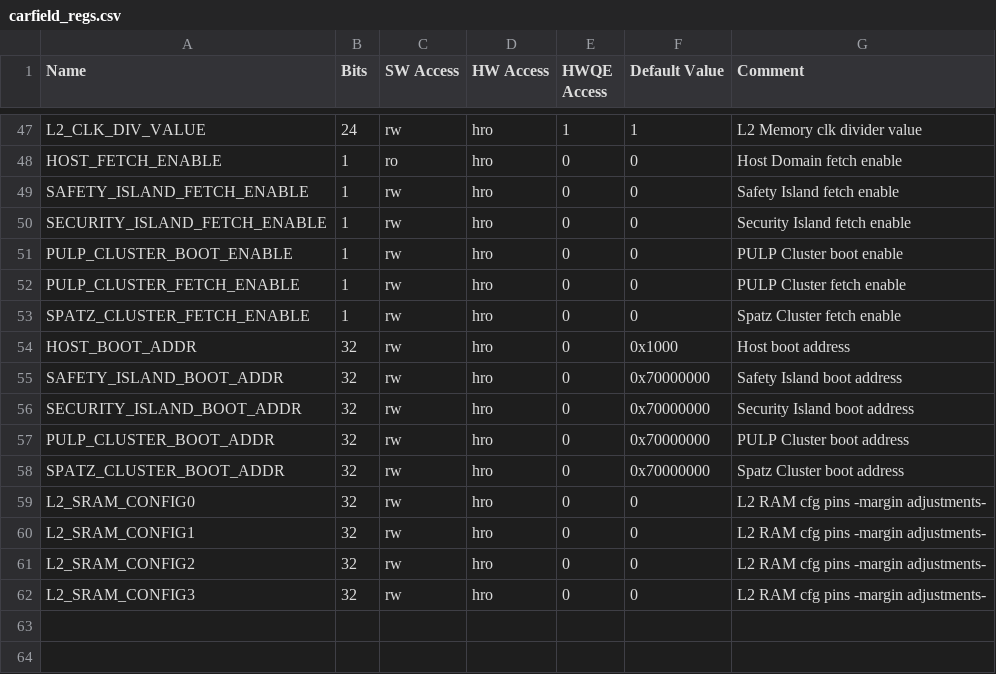
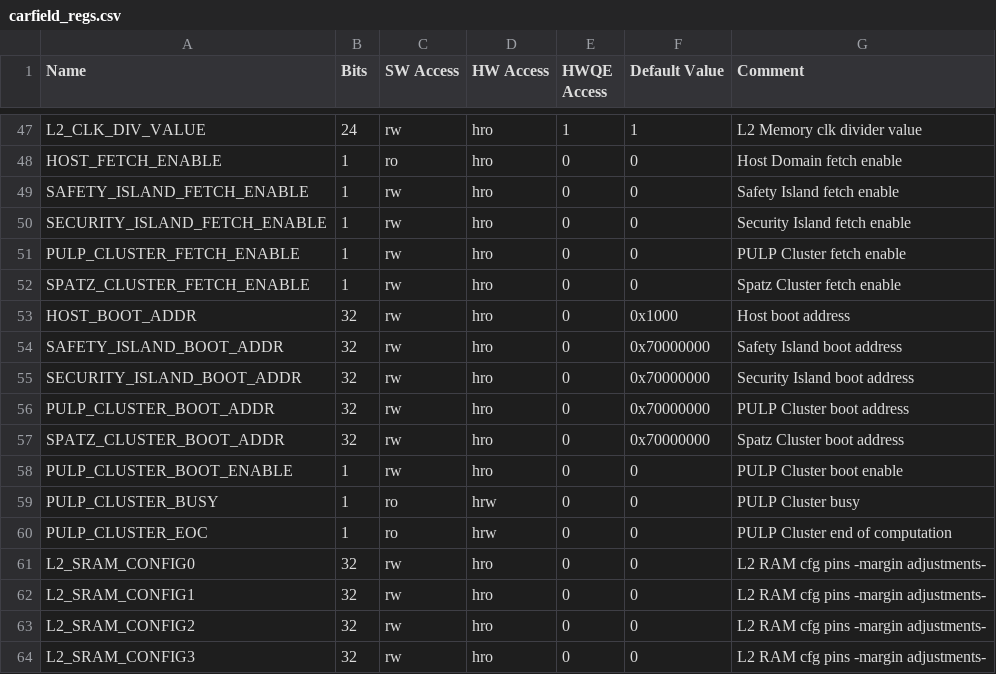
Before and after one commit to pulp-platform/carfield, a CSV file: hw/regs/carfield_regs.csv, drawn as a sheet; only a part is shown, gaps mark what is left out.

Commit message:
Bumped PULP cluster to 12 cores, connected eoc and busy to carfield register file, bumped PULP cluster commit.

```diff
--- a/hw/regs/carfield_regs.csv
+++ b/hw/regs/carfield_regs.csv
@@ -50,3 +50,2 @@ SAFETY_ISLAND_FETCH_ENABLE,1,rw,hro,0,0,Safety Island fetch enable
 SECURITY_ISLAND_FETCH_ENABLE,1,rw,hro,0,0,Security Island fetch enable
-PULP_CLUSTER_BOOT_ENABLE,1,rw,hro,0,0,PULP Cluster boot enable
 PULP_CLUSTER_FETCH_ENABLE,1,rw,hro,0,0,PULP Cluster fetch enable
@@ -58,2 +57,5 @@ PULP_CLUSTER_BOOT_ADDR,32,rw,hro,0,0x70000000,PULP Cluster boot address
 SPATZ_CLUSTER_BOOT_ADDR,32,rw,hro,0,0x70000000,Spatz Cluster boot address
+PULP_CLUSTER_BOOT_ENABLE,1,rw,hro,0,0,PULP Cluster boot enable
+PULP_CLUSTER_BUSY,1,ro,hrw,0,0,PULP Cluster busy
+PULP_CLUSTER_EOC,1,ro,hrw,0,0,PULP Cluster end of computation
 L2_SRAM_CONFIG0,32,rw,hro,0,0,L2 RAM cfg pins -margin adjustments-
```
Also changed, not shown: 7 other files.
